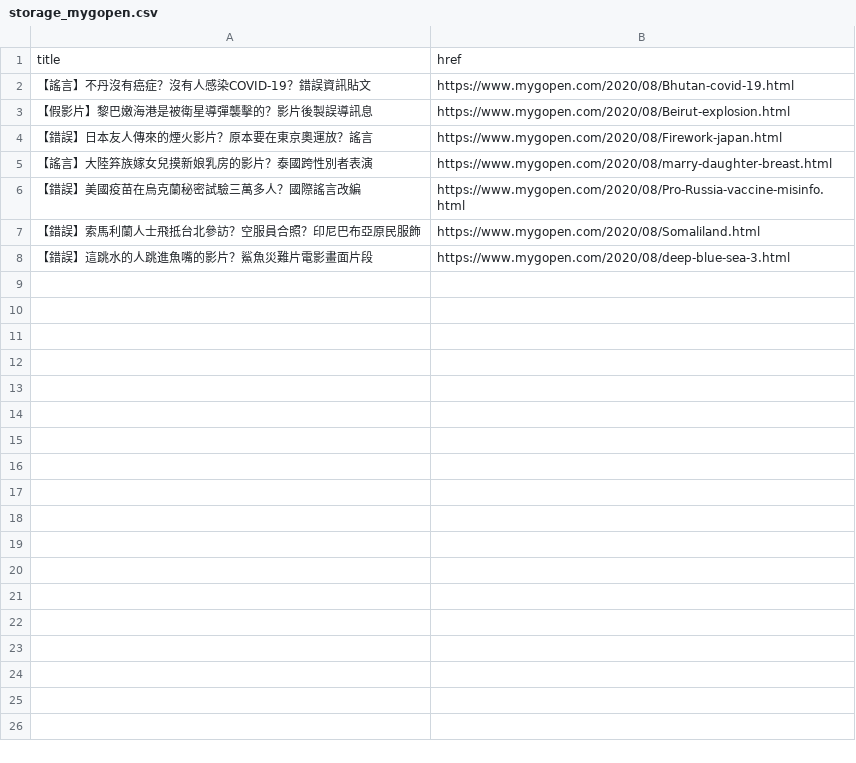
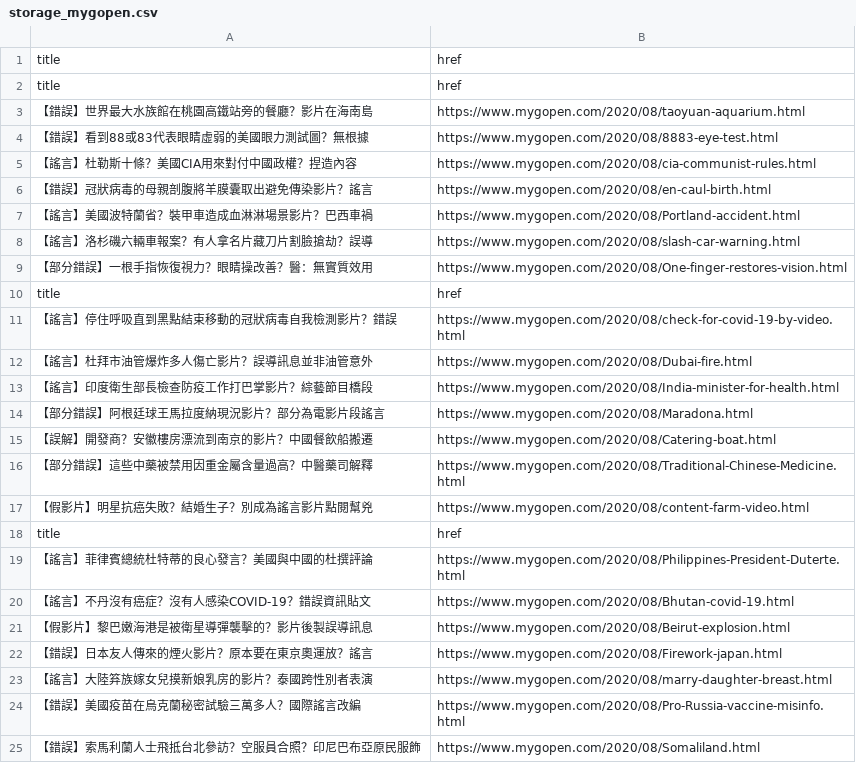
Before and after one commit to grace0503/mygopen_project, a CSV file: storage_mygopen.csv, drawn as a sheet.

Commit message:
成功寫入csv裡
(把程式碼改成'a'，但是在excel內顯示很怪

```diff
--- a/storage_mygopen.csv
+++ b/storage_mygopen.csv
@@ -1,2 +1,20 @@
 title,href
+title,href
+【錯誤】世界最大水族館在桃園高鐵站旁的餐廳？影片在海南島,https://www.mygopen.com/2020/08/taoyuan-aquarium.html
+【錯誤】看到88或83代表眼睛虛弱的美國眼力測試圖？無根據,https://www.mygopen.com/2020/08/8883-eye-test.html
+【謠言】杜勒斯十條？美國CIA用來對付中國政權？捏造內容,https://www.mygopen.com/2020/08/cia-communist-rules.html
+【錯誤】冠狀病毒的母親剖腹將羊膜囊取出避免傳染影片？謠言,https://www.mygopen.com/2020/08/en-caul-birth.html
+【謠言】美國波特蘭省？裝甲車造成血淋淋場景影片？巴西車禍,https://www.mygopen.com/2020/08/Portland-accident.html
+【謠言】洛杉磯六輛車報案？有人拿名片藏刀片割臉搶劫？誤導,https://www.mygopen.com/2020/08/slash-car-warning.html
+【部分錯誤】一根手指恢復視力？眼睛操改善？醫：無實質效用,https://www.mygopen.com/2020/08/One-finger-restores-vision.html
+title,href
+【謠言】停住呼吸直到黑點結束移動的冠狀病毒自我檢測影片？錯誤,https://www.mygopen.com/2020/08/check-for-covid-19-by-video.html
+【謠言】杜拜市油管爆炸多人傷亡影片？誤導訊息並非油管意外,https://www.mygopen.com/2020/08/Dubai-fire.html
+【謠言】印度衛生部長檢查防疫工作打巴掌影片？綜藝節目橋段,https://www.mygopen.com/2020/08/India-minister-for-health.html
+【部分錯誤】阿根廷球王馬拉度納現況影片？部分為電影片段謠言,https://www.mygopen.com/2020/08/Maradona.html
+【誤解】開發商？安徽樓房漂流到南京的影片？中國餐飲船搬遷,https://www.mygopen.com/2020/08/Catering-boat.html
+【部分錯誤】這些中藥被禁用因重金屬含量過高？中醫藥司解釋,https://www.mygopen.com/2020/08/Traditional-Chinese-Medicine.html
+【假影片】明星抗癌失敗？結婚生子？別成為謠言影片點閱幫兇,https://www.mygopen.com/2020/08/content-farm-video.html
+title,href
+【謠言】菲律賓總統杜特蒂的良心發言？美國與中國的杜撰評論,https://www.mygopen.com/2020/08/Philippines-President-Duterte.html
 【謠言】不丹沒有癌症？沒有人感染COVID-19？錯誤資訊貼文,https://www.mygopen.com/2020/08/Bhutan-covid-19.html
@@ -7,2 +25 @@ title,href
 【錯誤】索馬利蘭人士飛抵台北參訪？空服員合照？印尼巴布亞原民服飾,https://www.mygopen.com/2020/08/Somaliland.html
-【錯誤】這跳水的人跳進魚嘴的影片？鯊魚災難片電影畫面片段,https://www.mygopen.com/2020/08/deep-blue-sea-3.html
```
